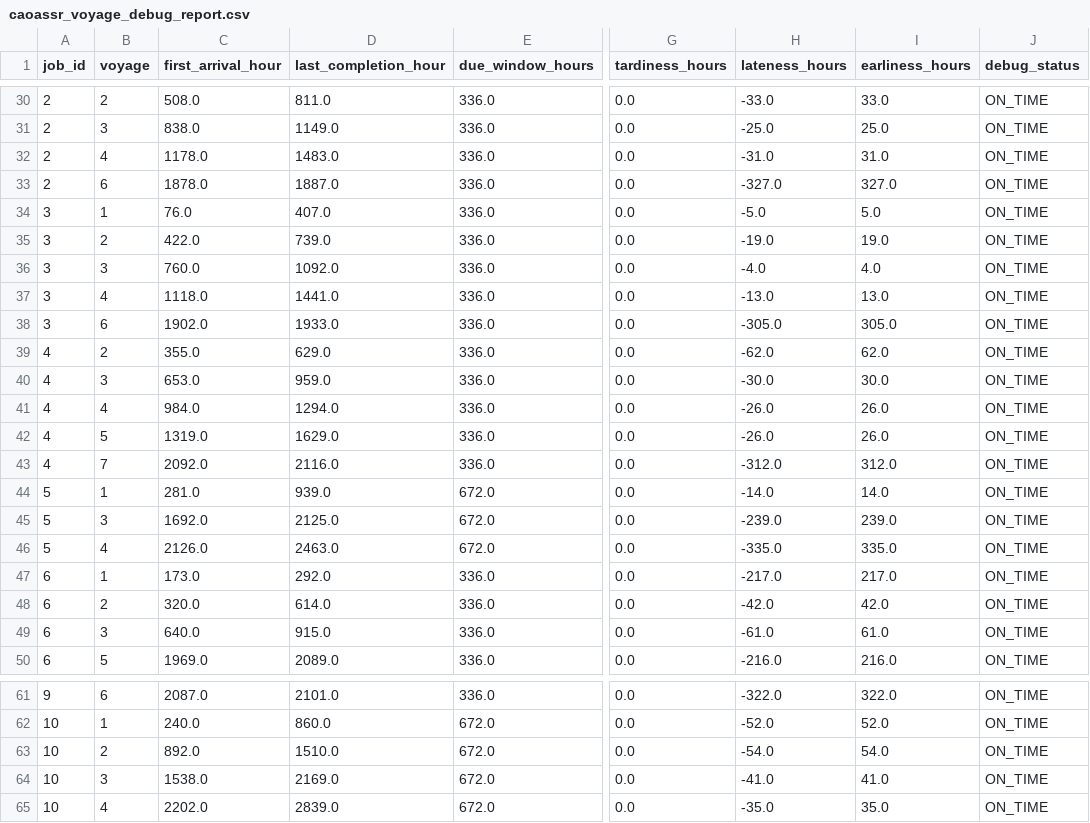
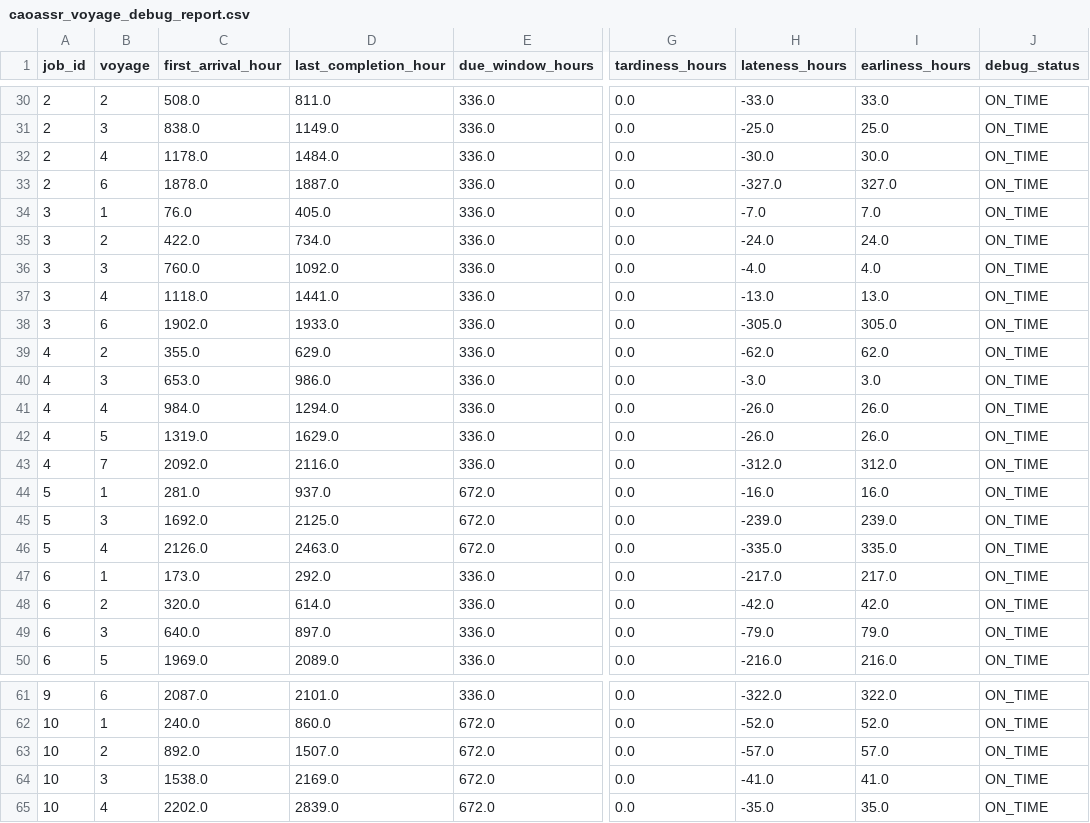
Before and after one commit to Re1jie/caoa_jssp_engine, a CSV file: data/result/caoassr_voyage_debug_report.csv, drawn as a sheet; only a part is shown, gaps mark what is left out; the diff names each change by its address in the sheet, - before the commit and + after, or states it on an @@ line.

```diff
--- a/data/result/caoassr_voyage_debug_report.csv
+++ b/data/result/caoassr_voyage_debug_report.csv
-D32 (last_completion_hour): 1483.0
+D32 (last_completion_hour): 1484.0
-H32 (lateness_hours): -31.0
+H32 (lateness_hours): -30.0
-I32 (earliness_hours): 31.0
+I32 (earliness_hours): 30.0
-D34 (last_completion_hour): 407.0
+D34 (last_completion_hour): 405.0
-H34 (lateness_hours): -5.0
+H34 (lateness_hours): -7.0
-I34 (earliness_hours): 5.0
+I34 (earliness_hours): 7.0
-D35 (last_completion_hour): 739.0
+D35 (last_completion_hour): 734.0
-H35 (lateness_hours): -19.0
+H35 (lateness_hours): -24.0
-I35 (earliness_hours): 19.0
+I35 (earliness_hours): 24.0
-D40 (last_completion_hour): 959.0
+D40 (last_completion_hour): 986.0
-H40 (lateness_hours): -30.0
+H40 (lateness_hours): -3.0
-I40 (earliness_hours): 30.0
+I40 (earliness_hours): 3.0
-D44 (last_completion_hour): 939.0
+D44 (last_completion_hour): 937.0
-H44 (lateness_hours): -14.0
+H44 (lateness_hours): -16.0
-I44 (earliness_hours): 14.0
+I44 (earliness_hours): 16.0
-D49 (last_completion_hour): 915.0
+D49 (last_completion_hour): 897.0
-H49 (lateness_hours): -61.0
+H49 (lateness_hours): -79.0
-I49 (earliness_hours): 61.0
+I49 (earliness_hours): 79.0
-D63 (last_completion_hour): 1510.0
+D63 (last_completion_hour): 1507.0
-H63 (lateness_hours): -54.0
+H63 (lateness_hours): -57.0
-I63 (earliness_hours): 54.0
+I63 (earliness_hours): 57.0
```
Also changed, not shown: data/result/caoa_optimized_timetable.csv, data/result/fcfs_vs_caoa_operation_comparison.csv, 26 other files.
